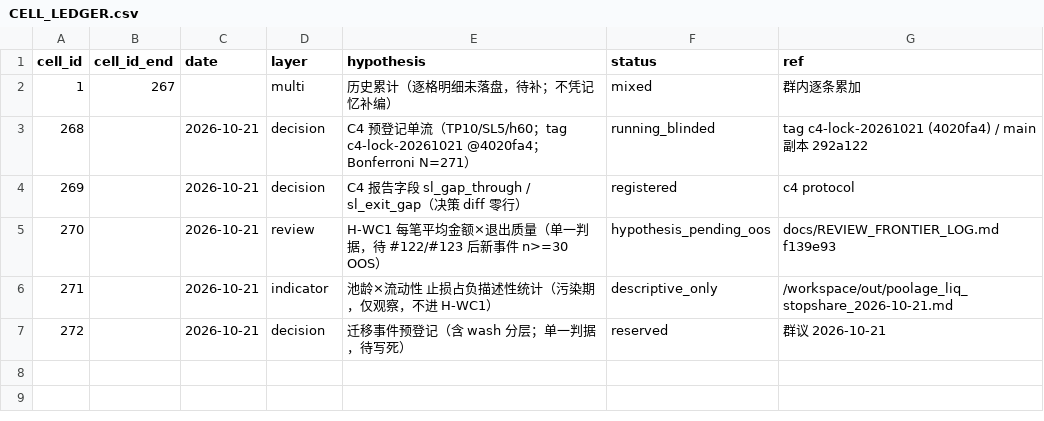
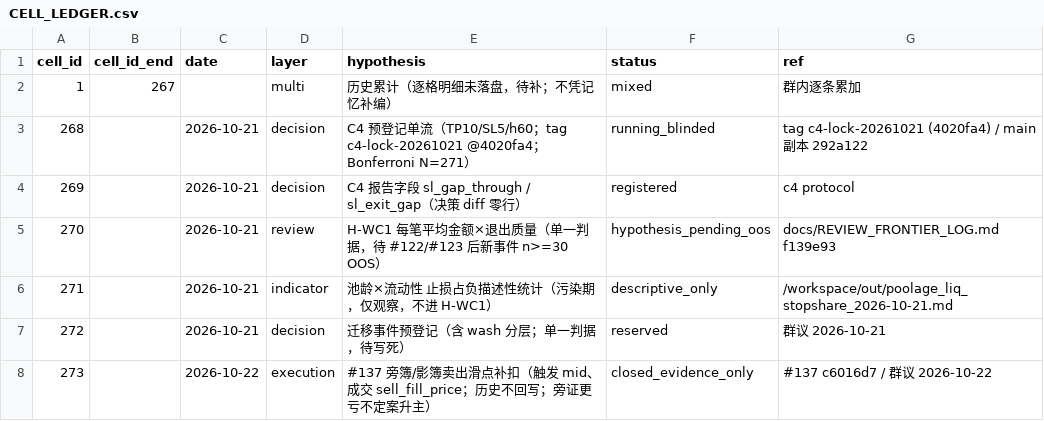
Before and after one commit to tspike630/trade, a CSV file: docs/CELL_LEDGER.csv, drawn as a sheet; the diff names each change by its address in the sheet, - before the commit and + after, or states it on an @@ line.

```diff
--- a/docs/CELL_LEDGER.csv
+++ b/docs/CELL_LEDGER.csv
+row 8: 273 |  | 2026-10-22 | execution | #137 旁簿/影簿卖出滑点补扣（触发 mid、成交 sell_fill_price；历史不回写；旁证更亏不定案升主） | closed_evidence_only | #137 c6016d7 / 群议 2026-10-22
```
